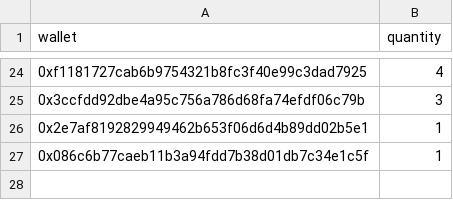
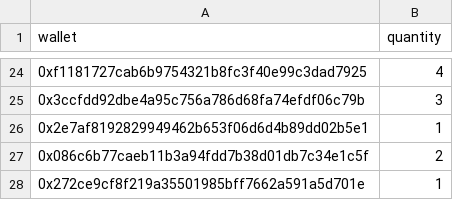
Before and after one commit to GridPhantoms/grid-keys-points, a CSV file: public/raffle-snapshot.csv, drawn as a sheet; only a part is shown, gaps mark what is left out.

Commit message:
Update raffle snapshot and raffle tracker page

```diff
--- a/public/raffle-snapshot.csv
+++ b/public/raffle-snapshot.csv
@@ -26,2 +26,3 @@ wallet,quantity
 0x2e7af8192829949462b653f06d6d4b89dd02b5e1,1
-0x086c6b77caeb11b3a94fdd7b38d01db7c34e1c5f,1
+0x086c6b77caeb11b3a94fdd7b38d01db7c34e1c5f,2
+0x272ce9cf8f219a35501985bff7662a591a5d701e,1
```
Also changed, not shown: 1 other file.
